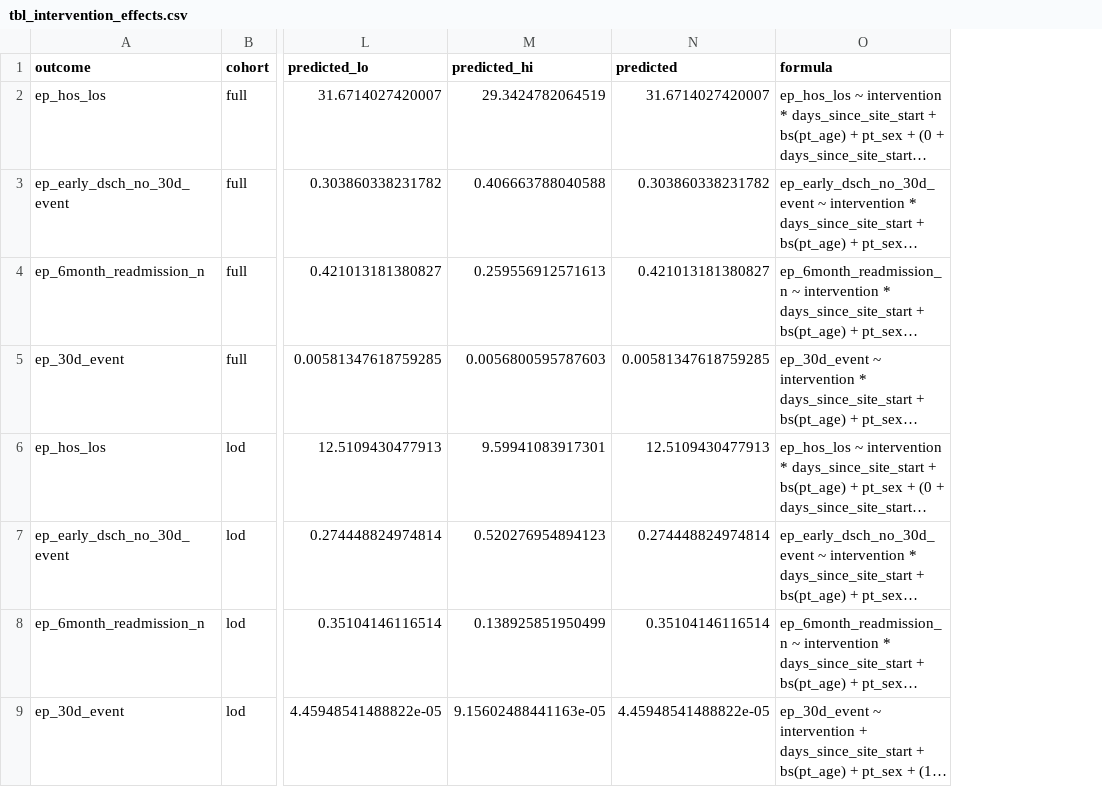
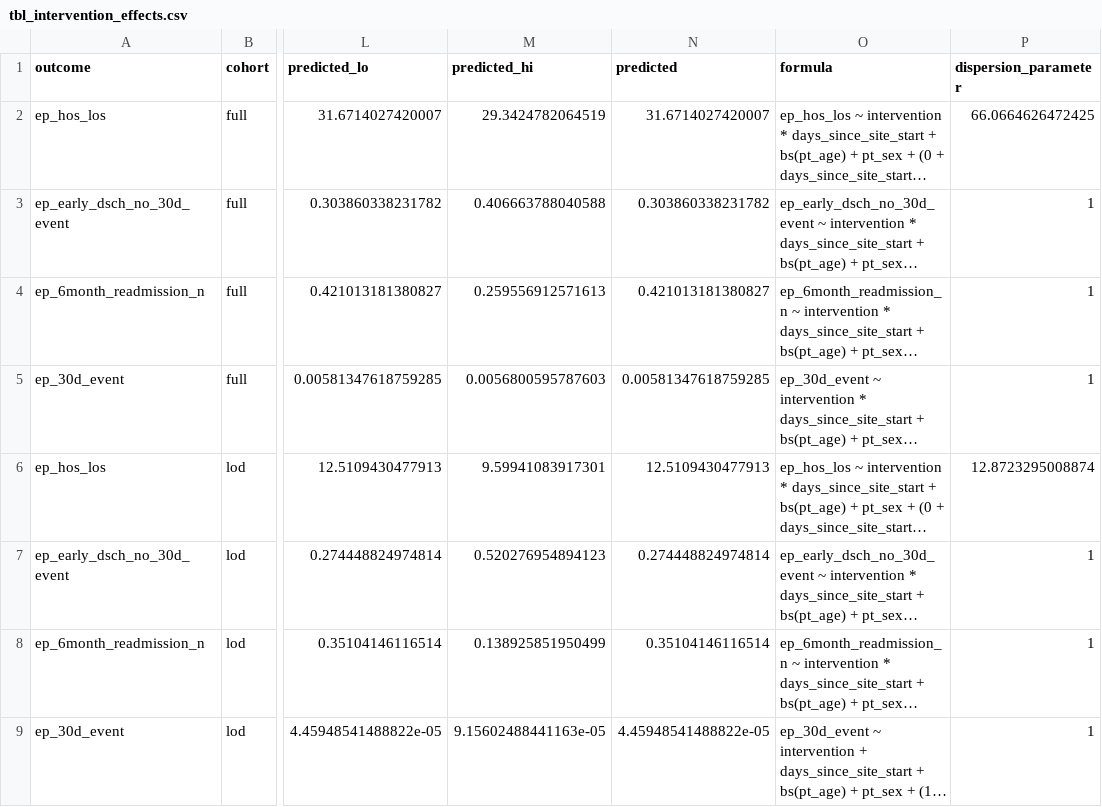
Before and after one commit to RWParsons/lod-edt, a CSV file: output/tbl_intervention_effects.csv, drawn as a sheet; only a part is shown, gaps mark what is left out; long unchanged cells end in …; the diff names each change by its address in the sheet, - before the commit and + after, or states it on an @@ line.

```diff
--- a/output/tbl_intervention_effects.csv
+++ b/output/tbl_intervention_effects.csv
+column P (dispersion_parameter), rows 2-9: 66.0664626472425 | 1 | 1 | 1 | 12.8723295008874 | 1 | 1 | 1
```
Also changed, not shown: 8 other files.
